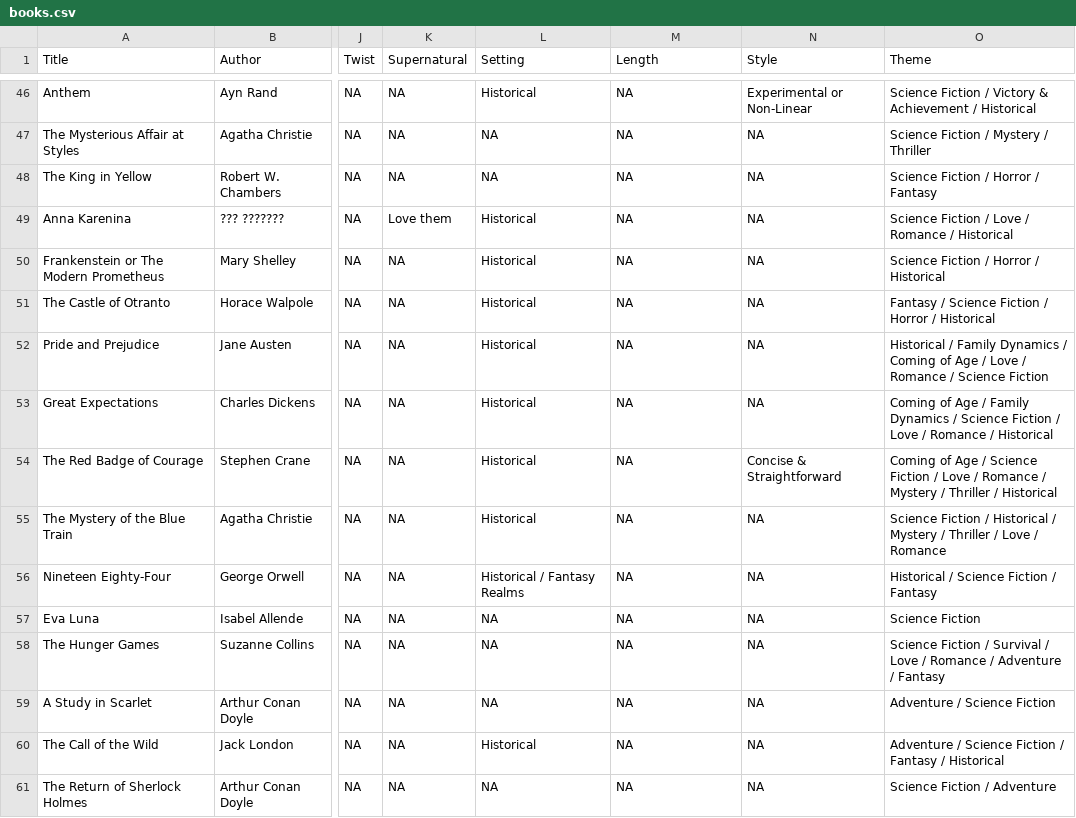
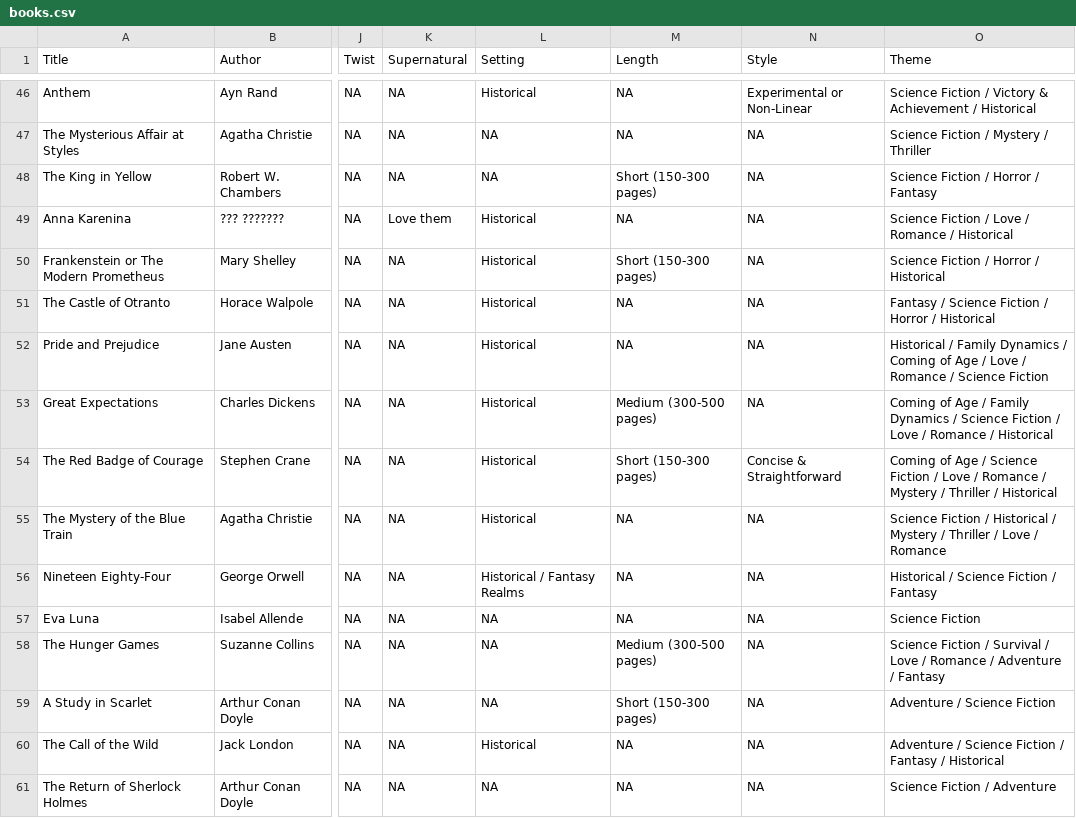
Before and after one commit to EmCulp/CS360-Final, a CSV file: books.csv, drawn as a sheet; only a part is shown, gaps mark what is left out; the diff covers the shown part only; the diff names each change by its address in the sheet, - before the commit and + after, or states it on an @@ line.

Commit message:
Page Length updated

```diff
--- a/books.csv
+++ b/books.csv
-M48 (Length): NA
+M48 (Length): Short (150-300 pages)
-M50 (Length): NA
+M50 (Length): Short (150-300 pages)
-M53 (Length): NA
+M53 (Length): Medium (300-500 pages)
-M54 (Length): NA
+M54 (Length): Short (150-300 pages)
-M58 (Length): NA
+M58 (Length): Medium (300-500 pages)
-M59 (Length): NA
+M59 (Length): Short (150-300 pages)
```
Also changed, not shown: 44 edited cells elsewhere in this file, 1 other file.
